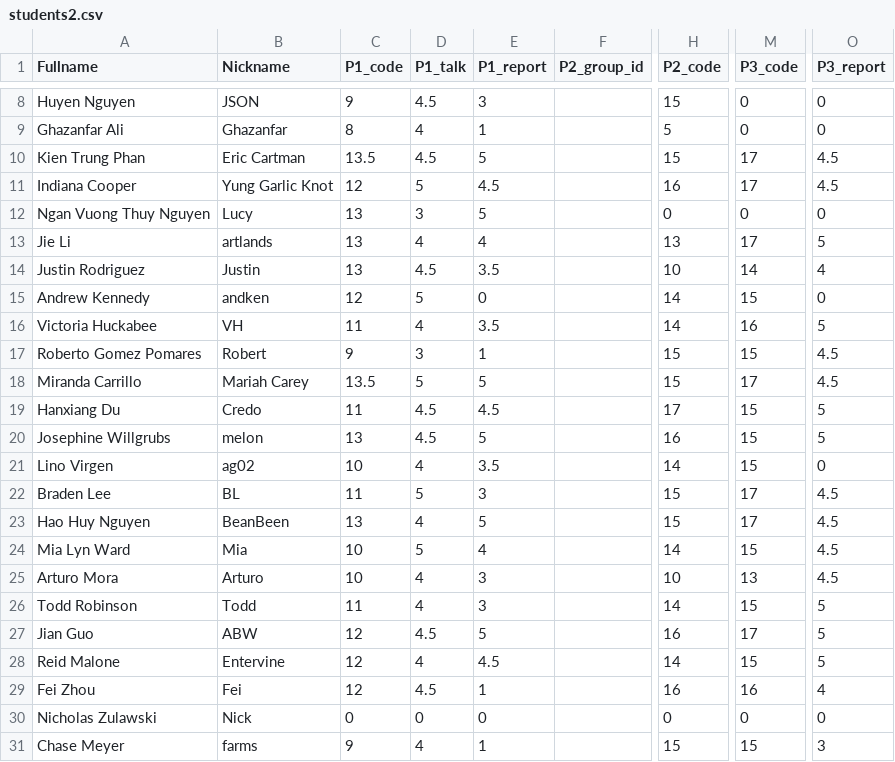
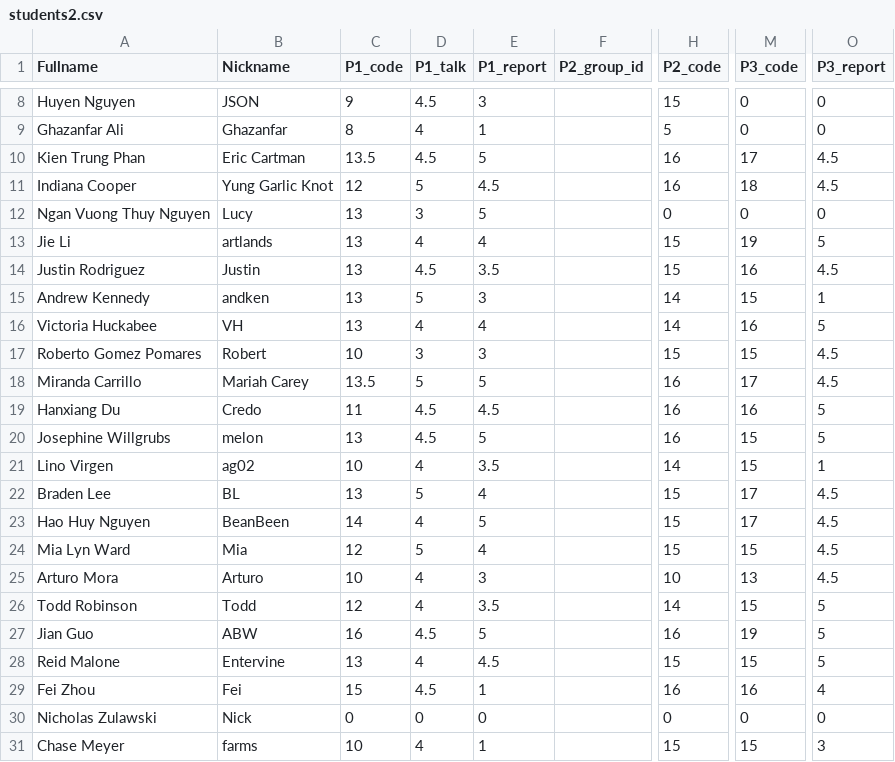
Before and after one commit to iDataVisualizationLab/CS5331_Spring2019, a CSV file: testJS/data/students2.csv, drawn as a sheet; only a part is shown, gaps mark what is left out; the diff covers the shown part only; the diff names each change by its address in the sheet, - before the commit and + after, or states it on an @@ line.

Commit message:
update score

```diff
--- a/testJS/data/students2.csv
+++ b/testJS/data/students2.csv
-H10 (P2_code): 15
+H10 (P2_code): 16
-M11 (P3_code): 17
+M11 (P3_code): 18
-H13 (P2_code): 13
+H13 (P2_code): 15
-M13 (P3_code): 17
+M13 (P3_code): 19
-H14 (P2_code): 10
+H14 (P2_code): 15
-M14 (P3_code): 14
+M14 (P3_code): 16
-O14 (P3_report): 4
+O14 (P3_report): 4.5
-C15 (P1_code): 12
+C15 (P1_code): 13
-E15 (P1_report): 0
+E15 (P1_report): 3
-O15 (P3_report): 0
+O15 (P3_report): 1
-C16 (P1_code): 11
+C16 (P1_code): 13
-E16 (P1_report): 3.5
+E16 (P1_report): 4
-C17 (P1_code): 9
+C17 (P1_code): 10
-E17 (P1_report): 1
+E17 (P1_report): 3
-H18 (P2_code): 15
+H18 (P2_code): 16
-H19 (P2_code): 17
+H19 (P2_code): 16
-M19 (P3_code): 15
+M19 (P3_code): 16
-O21 (P3_report): 0
+O21 (P3_report): 1
-C22 (P1_code): 11
+C22 (P1_code): 13
-E22 (P1_report): 3
+E22 (P1_report): 4
-C23 (P1_code): 13
+C23 (P1_code): 14
-C24 (P1_code): 10
+C24 (P1_code): 12
-H24 (P2_code): 14
+H24 (P2_code): 15
-C26 (P1_code): 11
+C26 (P1_code): 12
-E26 (P1_report): 3
+E26 (P1_report): 3.5
-C27 (P1_code): 12
+C27 (P1_code): 16
-M27 (P3_code): 17
+M27 (P3_code): 19
-C28 (P1_code): 12
+C28 (P1_code): 13
-H28 (P2_code): 14
+H28 (P2_code): 15
-C29 (P1_code): 12
+C29 (P1_code): 15
-C31 (P1_code): 9
+C31 (P1_code): 10
```
Also changed, not shown: 24 edited cells elsewhere in this file, 3 other files.
